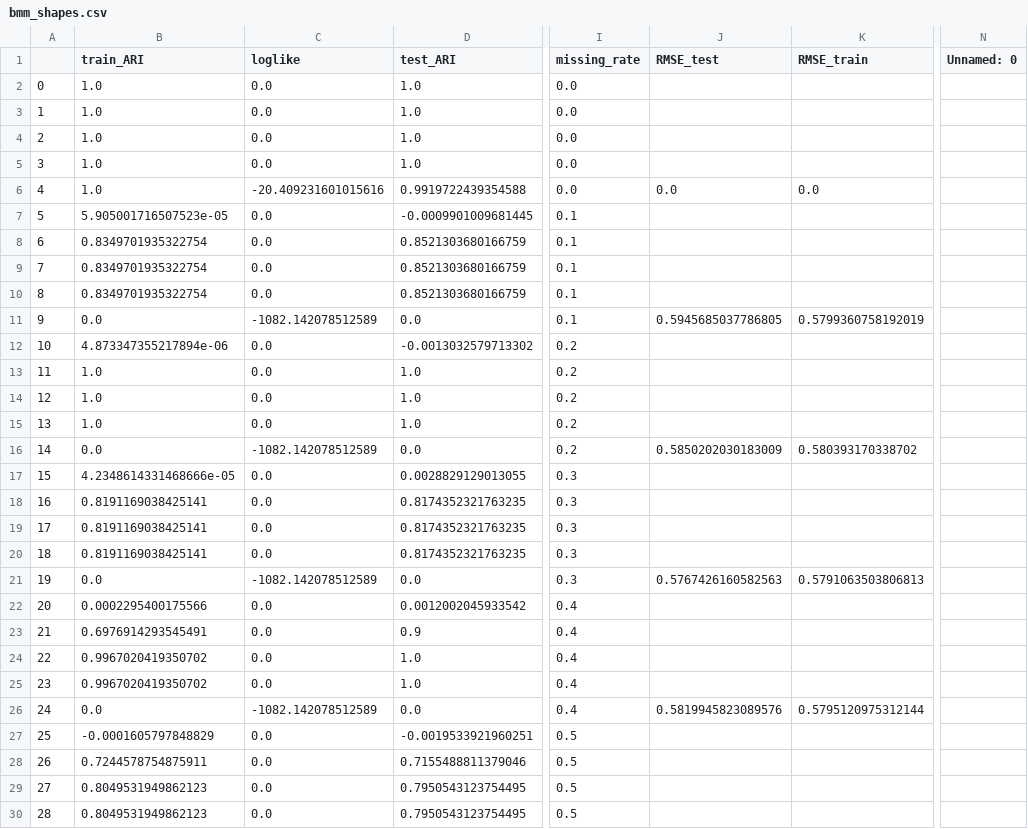
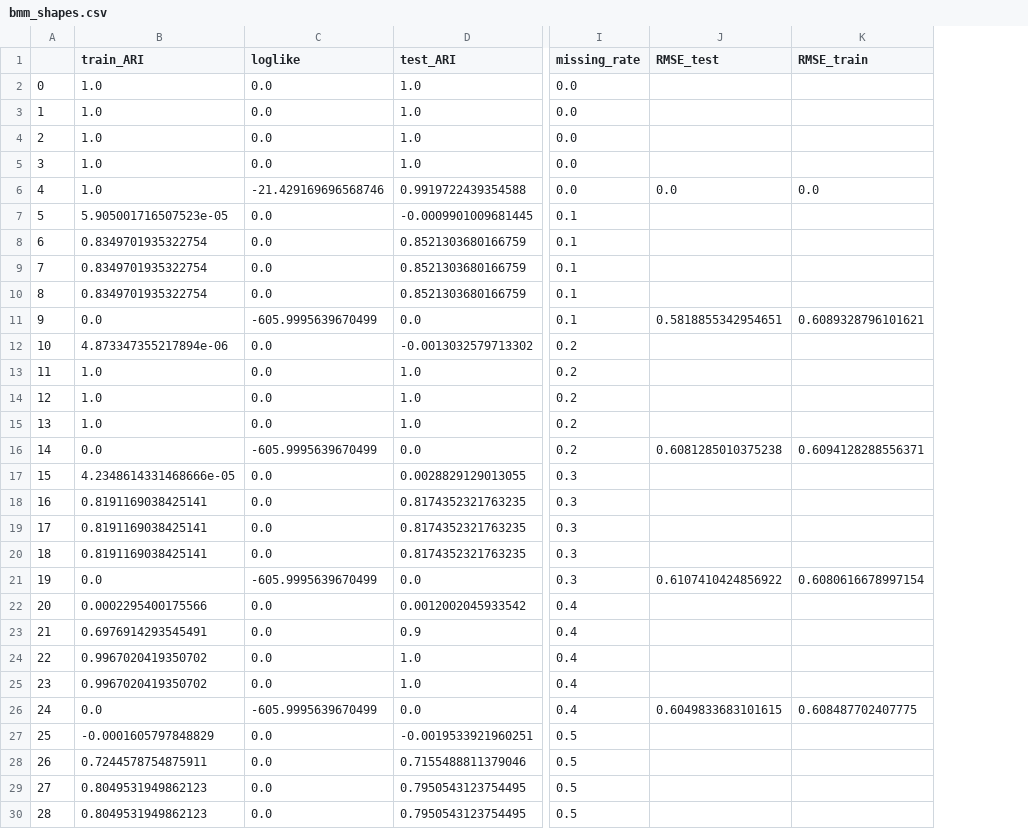
Before and after one commit to jimmyjz1127/bayesian-mixture-model-missing-data, a CSV file: Results/bmm_shapes.csv, drawn as a sheet; only a part is shown, gaps mark what is left out; the diff covers the shown part only; the diff names each change by its address in the sheet, - before the commit and + after, or states it on an @@ line.

```diff
--- a/Results/bmm_shapes.csv
+++ b/Results/bmm_shapes.csv
-column N (Unnamed: 0), empty
-C6 (loglike): -20.409231601015616
+C6 (loglike): -21.429169696568746
-C11 (loglike): -1082.142078512589
+C11 (loglike): -605.9995639670499
-J11 (RMSE_test): 0.5945685037786805
+J11 (RMSE_test): 0.5818855342954651
-K11 (RMSE_train): 0.5799360758192019
+K11 (RMSE_train): 0.6089328796101621
-C16 (loglike): -1082.142078512589
+C16 (loglike): -605.9995639670499
-J16 (RMSE_test): 0.5850202030183009
+J16 (RMSE_test): 0.6081285010375238
-K16 (RMSE_train): 0.580393170338702
+K16 (RMSE_train): 0.6094128288556371
-C21 (loglike): -1082.142078512589
+C21 (loglike): -605.9995639670499
-J21 (RMSE_test): 0.5767426160582563
+J21 (RMSE_test): 0.6107410424856922
-K21 (RMSE_train): 0.5791063503806813
+K21 (RMSE_train): 0.6080616678997154
-C26 (loglike): -1082.142078512589
+C26 (loglike): -605.9995639670499
-J26 (RMSE_test): 0.5819945823089576
+J26 (RMSE_test): 0.6049833683101615
-K26 (RMSE_train): 0.5795120975312144
+K26 (RMSE_train): 0.608487702407775
```
Also changed, not shown: 68 edited cells elsewhere in this file, Results/bmm_synthetic.csv, Results/gmm_digits5x5.csv, 46 other files.
